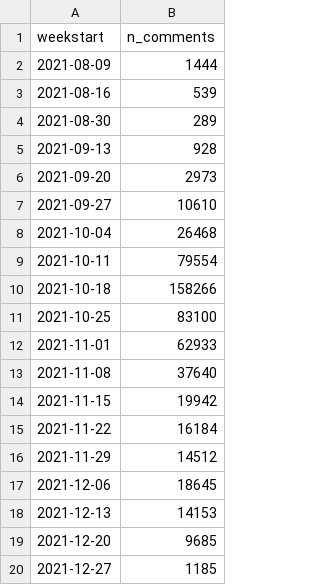
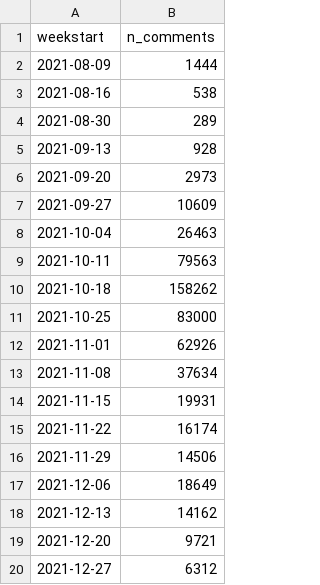
Before and after one commit to stiles/noodle-tracker, a CSV file: _data/weekly_comments.csv, drawn as a sheet.

```diff
--- a/_data/weekly_comments.csv
+++ b/_data/weekly_comments.csv
@@ -2,3 +2,3 @@ weekstart,n_comments
 2021-08-09,1444
-2021-08-16,539
+2021-08-16,538
 2021-08-30,289
@@ -6,15 +6,15 @@ weekstart,n_comments
 2021-09-20,2973
-2021-09-27,10610
-2021-10-04,26468
-2021-10-11,79554
-2021-10-18,158266
-2021-10-25,83100
-2021-11-01,62933
-2021-11-08,37640
-2021-11-15,19942
-2021-11-22,16184
-2021-11-29,14512
-2021-12-06,18645
-2021-12-13,14153
-2021-12-20,9685
-2021-12-27,1185
+2021-09-27,10609
+2021-10-04,26463
+2021-10-11,79563
+2021-10-18,158262
+2021-10-25,83000
+2021-11-01,62926
+2021-11-08,37634
+2021-11-15,19931
+2021-11-22,16174
+2021-11-29,14506
+2021-12-06,18649
+2021-12-13,14162
+2021-12-20,9721
+2021-12-27,6312
```
Also changed, not shown: _data/weekly_likes.csv, _data/weekly_plays.csv, 3 other files.
